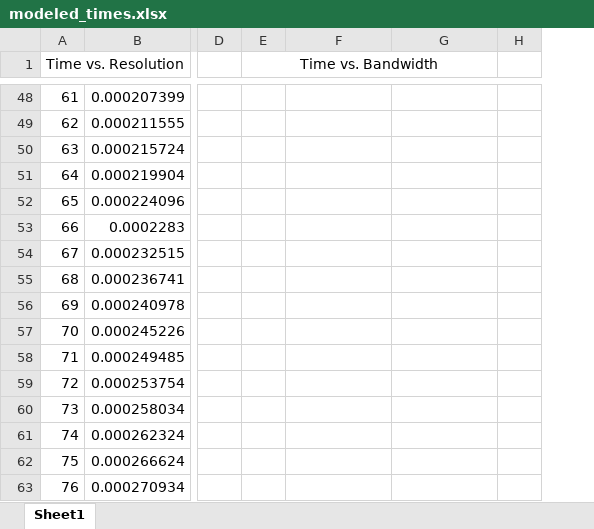
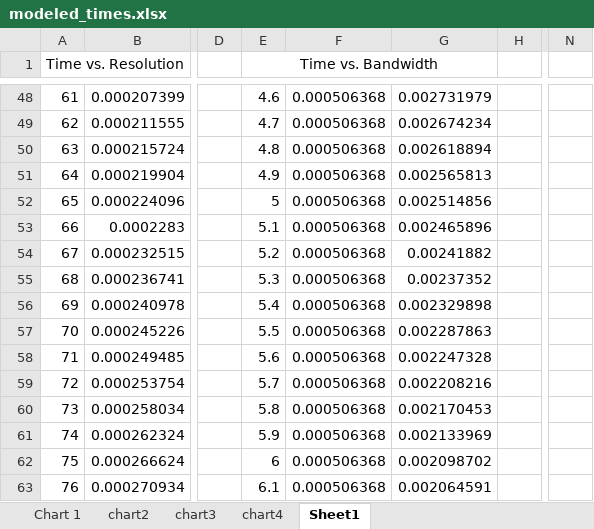
Before and after one commit to simonscott/ewallpaper_imaging, an Excel workbook: results/modeled_times.xlsx, sheet Sheet1, drawn as a sheet; only a part is shown, gaps mark what is left out; values as stored, in another font and other column widths than the file's, no borders; charts and pictures not drawn; the diff covers the shown part only; the diff names each change by its address in the sheet, - before the commit and + after, or states it on an @@ line.

```diff
--- a/results/modeled_times.xlsx (sheet Sheet1)
+++ b/results/modeled_times.xlsx (sheet Sheet1)
+sheet tab: Chart 1
+sheet tab: chart2
+sheet tab: chart3
+sheet tab: chart4
+column N, empty
-E48 (Time vs. Bandwidth): (empty)
+E48 (Time vs. Bandwidth): 4.6
-F48:F63: (empty)
+F48:F63: 0.000506368
-G48: (empty)
+G48: 0.002731979
-E49 (Time vs. Bandwidth): (empty)
+E49 (Time vs. Bandwidth): 4.7
-G49: (empty)
+G49: 0.002674234
-E50 (Time vs. Bandwidth): (empty)
+E50 (Time vs. Bandwidth): 4.8
-G50: (empty)
+G50: 0.002618894
-E51 (Time vs. Bandwidth): (empty)
+E51 (Time vs. Bandwidth): 4.9
-G51: (empty)
+G51: 0.002565813
-E52 (Time vs. Bandwidth): (empty)
+E52 (Time vs. Bandwidth): 5
-G52: (empty)
+G52: 0.002514856
-E53 (Time vs. Bandwidth): (empty)
+E53 (Time vs. Bandwidth): 5.1
-G53: (empty)
+G53: 0.002465896
-E54 (Time vs. Bandwidth): (empty)
+E54 (Time vs. Bandwidth): 5.2
-G54: (empty)
+G54: 0.00241882
-E55 (Time vs. Bandwidth): (empty)
+E55 (Time vs. Bandwidth): 5.3
-G55: (empty)
+G55: 0.00237352
-E56 (Time vs. Bandwidth): (empty)
+E56 (Time vs. Bandwidth): 5.4
-G56: (empty)
+G56: 0.002329898
-E57 (Time vs. Bandwidth): (empty)
+E57 (Time vs. Bandwidth): 5.5
-G57: (empty)
+G57: 0.002287863
-E58 (Time vs. Bandwidth): (empty)
+E58 (Time vs. Bandwidth): 5.6
-G58: (empty)
+G58: 0.002247328
-E59 (Time vs. Bandwidth): (empty)
+E59 (Time vs. Bandwidth): 5.7
-G59: (empty)
+G59: 0.002208216
-E60 (Time vs. Bandwidth): (empty)
+E60 (Time vs. Bandwidth): 5.8
-G60: (empty)
+G60: 0.002170453
-E61 (Time vs. Bandwidth): (empty)
+E61 (Time vs. Bandwidth): 5.9
-G61: (empty)
+G61: 0.002133969
-E62 (Time vs. Bandwidth): (empty)
+E62 (Time vs. Bandwidth): 6
-G62: (empty)
+G62: 0.002098702
-E63 (Time vs. Bandwidth): (empty)
+E63 (Time vs. Bandwidth): 6.1
-G63: (empty)
+G63: 0.002064591
```
Also changed, not shown: 162 edited cells elsewhere in this sheet, charts or pictures, 14 other files.
